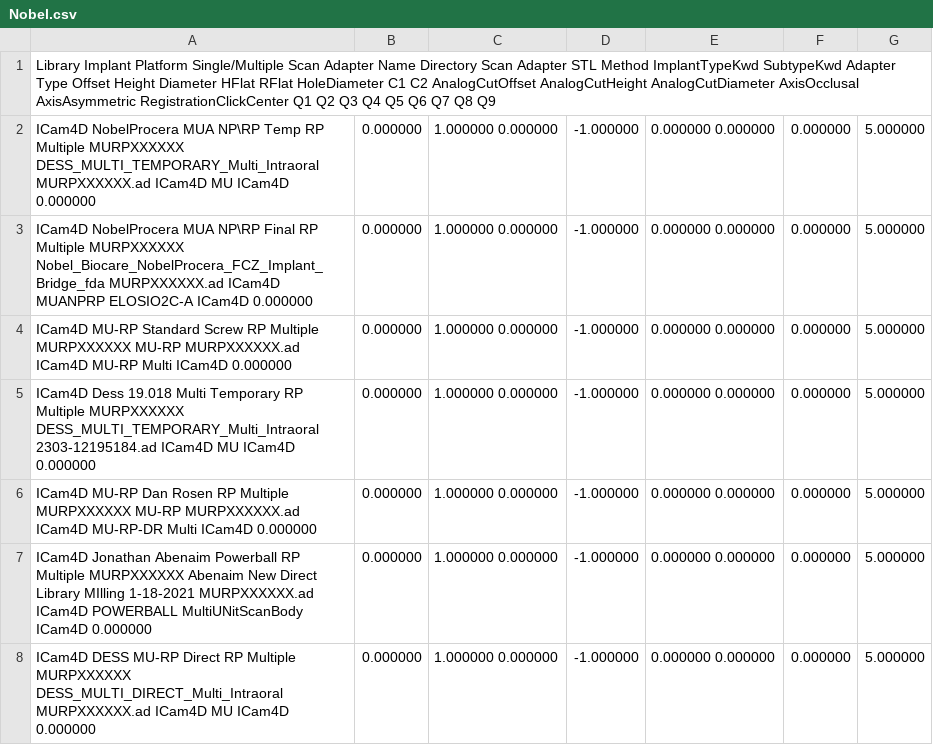
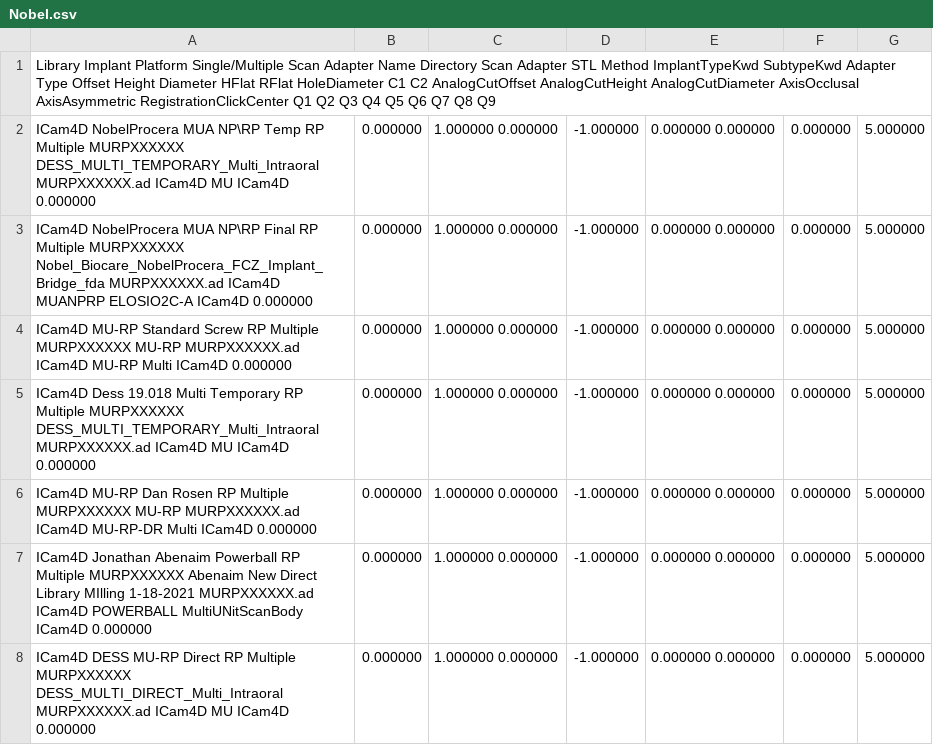
Before and after one commit to TayloJClo/Imetric-Installer, a CSV file: Nobel.csv, drawn as a sheet; only a part is shown.

Commit message:
Update Nobel.csv

```diff
--- a/Nobel.csv
+++ b/Nobel.csv
@@ -4,3 +4,3 @@ ICam4D	NobelProcera  MUA NP\RP Final	RP	Multiple	MURPXXXXXX	Nobel_Biocare_NobelP
 ICam4D	MU-RP Standard Screw	RP	Multiple	MURPXXXXXX	MU-RP	MURPXXXXXX.ad	ICam4D	MU-RP	Multi	ICam4D												0.000000;0.000000;1.000000	0.000000;-1.000000;0.000000	0.000000;0.000000;5.000000									
-ICam4D	Dess  19.018 Multi Temporary 	RP	Multiple	MURPXXXXXX	DESS_MULTI_TEMPORARY_Multi_Intraoral	2303-12195184.ad	ICam4D	MU		ICam4D												0.000000;0.000000;1.000000	0.000000;-1.000000;0.000000	0.000000;0.000000;5.000000									
+ICam4D	Dess  19.018 Multi Temporary 	RP	Multiple	MURPXXXXXX	DESS_MULTI_TEMPORARY_Multi_Intraoral	MURPXXXXXX.ad	ICam4D	MU		ICam4D												0.000000;0.000000;1.000000	0.000000;-1.000000;0.000000	0.000000;0.000000;5.000000									
 ICam4D	MU-RP Dan Rosen	RP	Multiple	MURPXXXXXX	MU-RP	MURPXXXXXX.ad	ICam4D	MU-RP-DR	Multi	ICam4D												0.000000;0.000000;1.000000	0.000000;-1.000000;0.000000	0.000000;0.000000;5.000000									
```
